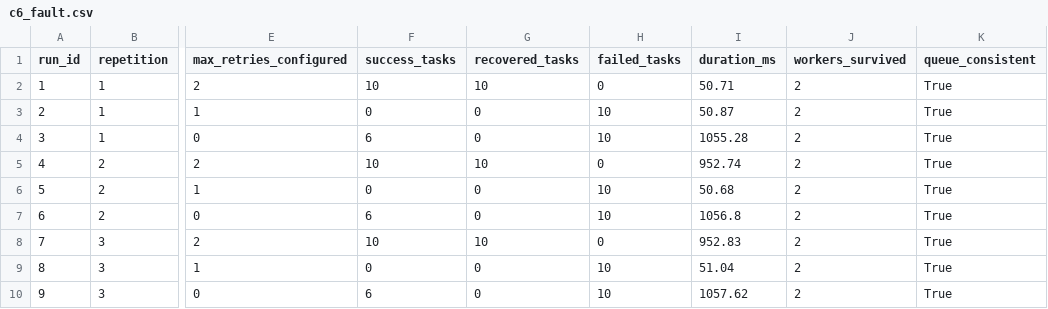
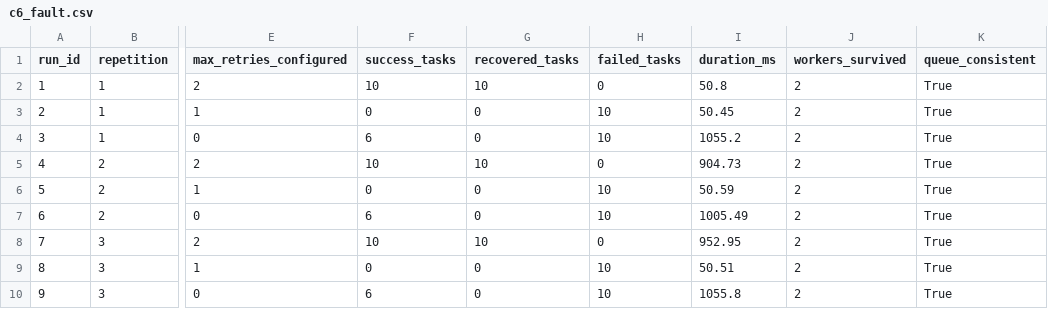
Before and after one commit to BrunoSaintClair/Atv2-SO-BrunoSaintClair-JoseCerqueira, a CSV file: results/csv/c6_fault.csv, drawn as a sheet; only a part is shown, gaps mark what is left out; the diff names each change by its address in the sheet, - before the commit and + after, or states it on an @@ line.

```diff
--- a/results/csv/c6_fault.csv
+++ b/results/csv/c6_fault.csv
-I2 (duration_ms): 50.71
+I2 (duration_ms): 50.8
-I3 (duration_ms): 50.87
+I3 (duration_ms): 50.45
-I4 (duration_ms): 1055.28
+I4 (duration_ms): 1055.2
-I5 (duration_ms): 952.74
+I5 (duration_ms): 904.73
-I6 (duration_ms): 50.68
+I6 (duration_ms): 50.59
-I7 (duration_ms): 1056.8
+I7 (duration_ms): 1005.49
-I8 (duration_ms): 952.83
+I8 (duration_ms): 952.95
-I9 (duration_ms): 51.04
+I9 (duration_ms): 50.51
-I10 (duration_ms): 1057.62
+I10 (duration_ms): 1055.8
```
Also changed, not shown: results/csv/c1_c2_storage.csv, results/csv/c3_concurrency.csv, 47 other files.
